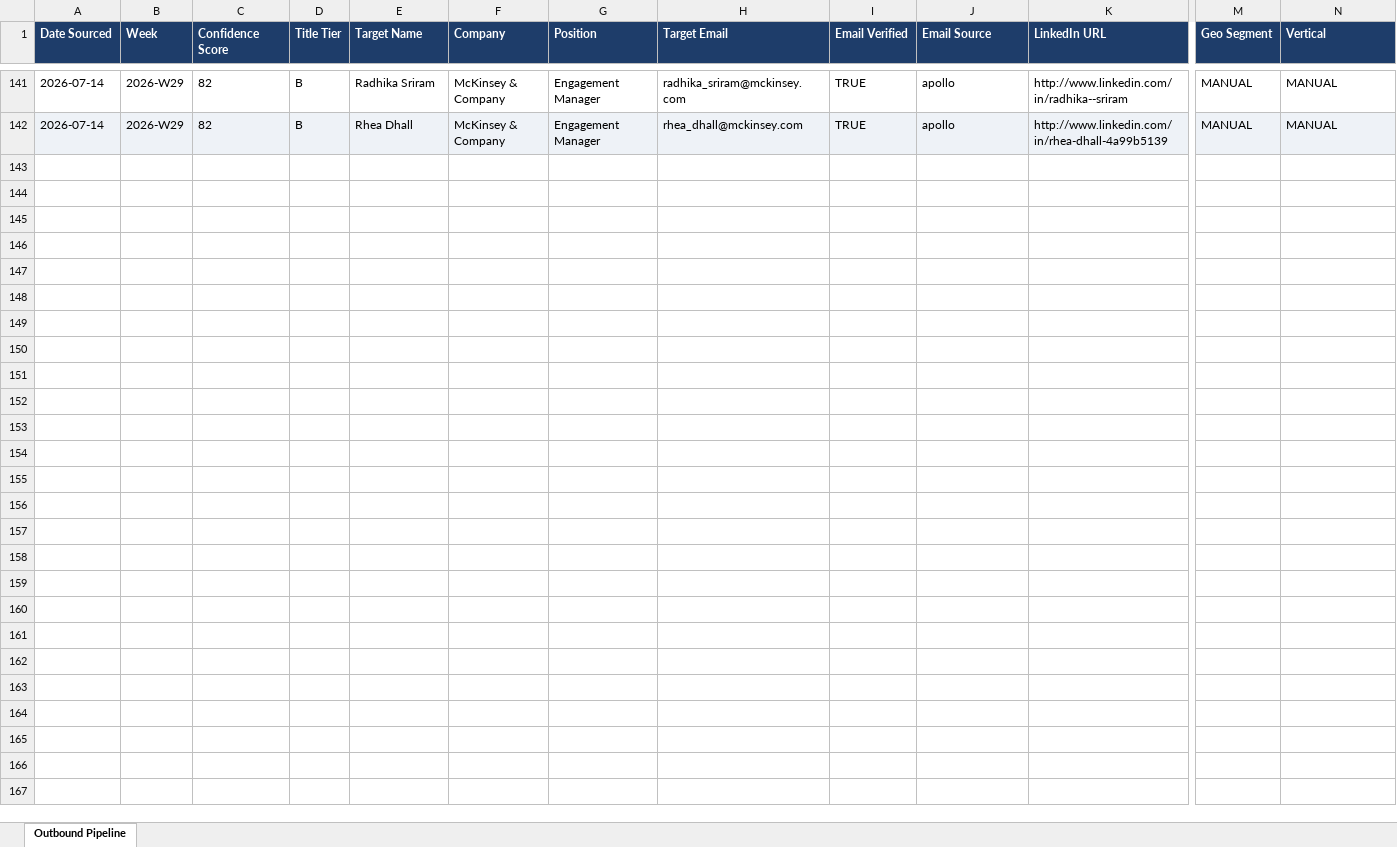
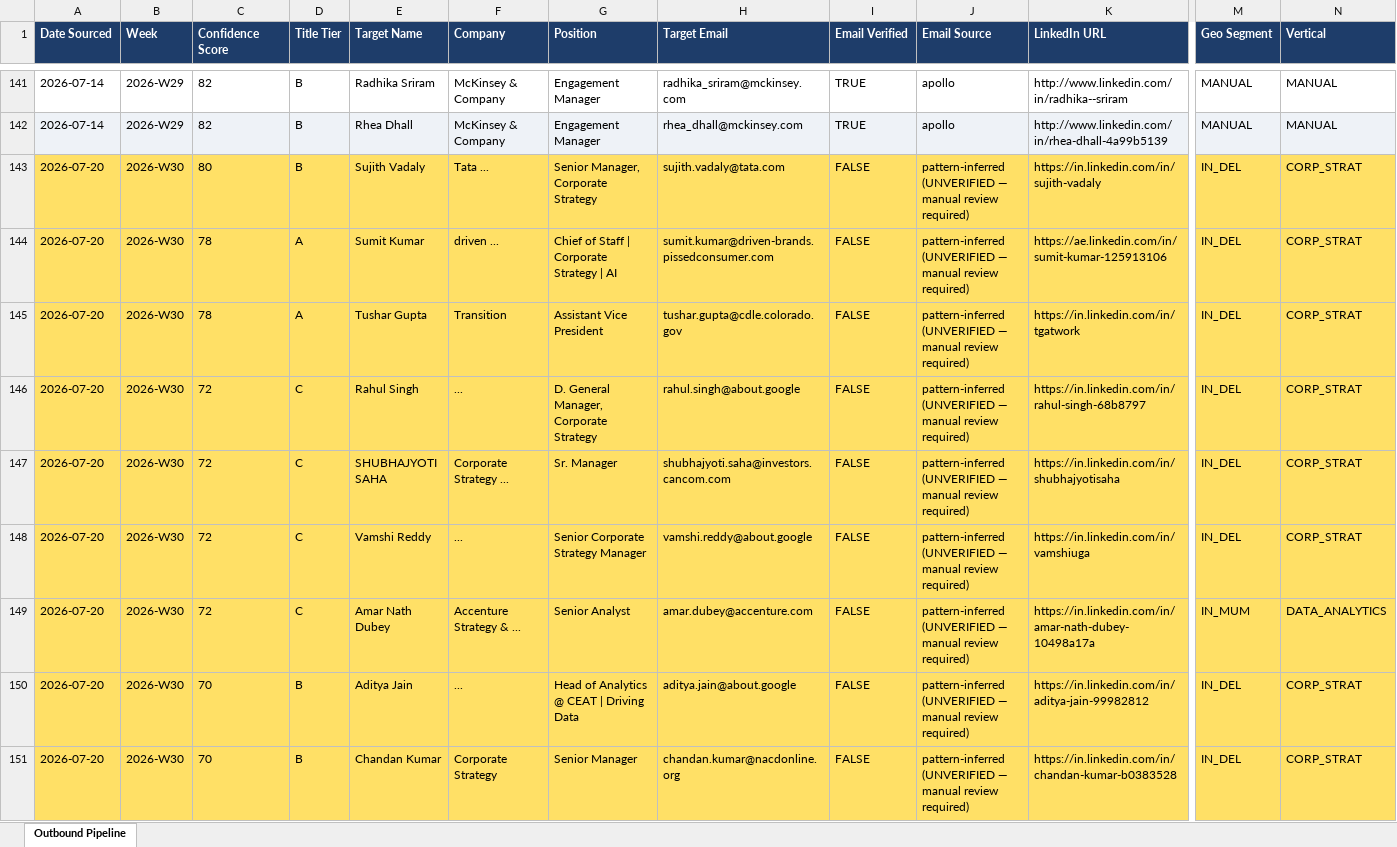
Before and after one commit to tanmaykaper/Automated-Targeted-Cold-Emailer, an Excel workbook: state/pipeline.xlsx, sheet Outbound Pipeline, drawn as a sheet; only a part is shown, gaps mark what is left out; values as stored, in another font and other column widths than the file's, no borders; rows hold the shown columns only; the diff covers the shown part only; the diff names each change by its address in the sheet, - before the commit and + after, or states it on an @@ line.

Commit message:
bot: source run 2026-07-20

```diff
--- a/state/pipeline.xlsx (sheet Outbound Pipeline)
+++ b/state/pipeline.xlsx (sheet Outbound Pipeline)
+row 143: 2026-07-20 | 2026-W30 | 80 | B | Sujith Vadaly | Tata ... | Senior Manager, Corporate Strategy | sujith.vadaly@tata.com | FALSE | pattern-inferred (UNVERIFIED — manual review required) | https://in.linkedin.com/in/sujith-vadaly | IN_DEL | CORP_STRAT
+row 144: 2026-07-20 | 2026-W30 | 78 | A | Sumit Kumar | driven ... | Chief of Staff | Corporate Strategy | AI | sumit.kumar@driven-brands.pissedconsumer.com | FALSE | pattern-inferred (UNVERIFIED — manual review required) | https://ae.linkedin.com/in/sumit-kumar-125913106 | IN_DEL | CORP_STRAT
+row 145: 2026-07-20 | 2026-W30 | 78 | A | Tushar Gupta | Transition | Assistant Vice President | tushar.gupta@cdle.colorado.gov | FALSE | pattern-inferred (UNVERIFIED — manual review required) | https://in.linkedin.com/in/tgatwork | IN_DEL | CORP_STRAT
+row 146: 2026-07-20 | 2026-W30 | 72 | C | Rahul Singh | ... | D. General Manager, Corporate Strategy | rahul.singh@about.google | FALSE | pattern-inferred (UNVERIFIED — manual review required) | https://in.linkedin.com/in/rahul-singh-68b8797 | IN_DEL | CORP_STRAT
+row 147: 2026-07-20 | 2026-W30 | 72 | C | SHUBHAJYOTI SAHA | Corporate Strategy ... | Sr. Manager | shubhajyoti.saha@investors.cancom.com | FALSE | pattern-inferred (UNVERIFIED — manual review required) | https://in.linkedin.com/in/shubhajyotisaha | IN_DEL | CORP_STRAT
+row 148: 2026-07-20 | 2026-W30 | 72 | C | Vamshi Reddy | ... | Senior Corporate Strategy Manager | vamshi.reddy@about.google | FALSE | pattern-inferred (UNVERIFIED — manual review required) | https://in.linkedin.com/in/vamshiuga | IN_DEL | CORP_STRAT
+row 149: 2026-07-20 | 2026-W30 | 72 | C | Amar Nath Dubey | Accenture Strategy & ... | Senior Analyst | amar.dubey@accenture.com | FALSE | pattern-inferred (UNVERIFIED — manual review required) | https://in.linkedin.com/in/amar-nath-dubey-10498a17a | IN_MUM | DATA_ANALYTICS
+row 150: 2026-07-20 | 2026-W30 | 70 | B | Aditya Jain | ... | Head of Analytics @ CEAT | Driving Data | aditya.jain@about.google | FALSE | pattern-inferred (UNVERIFIED — manual review required) | https://in.linkedin.com/in/aditya-jain-99982812 | IN_DEL | CORP_STRAT
+row 151: 2026-07-20 | 2026-W30 | 70 | B | Chandan Kumar | Corporate Strategy | Senior Manager | chandan.kumar@nacdonline.org | FALSE | pattern-inferred (UNVERIFIED — manual review required) | https://in.linkedin.com/in/chandan-kumar-b0383528 | IN_DEL | CORP_STRAT
```
Also changed, not shown: 16 added rows and 56 edited cells elsewhere in this sheet, 1 other file.
